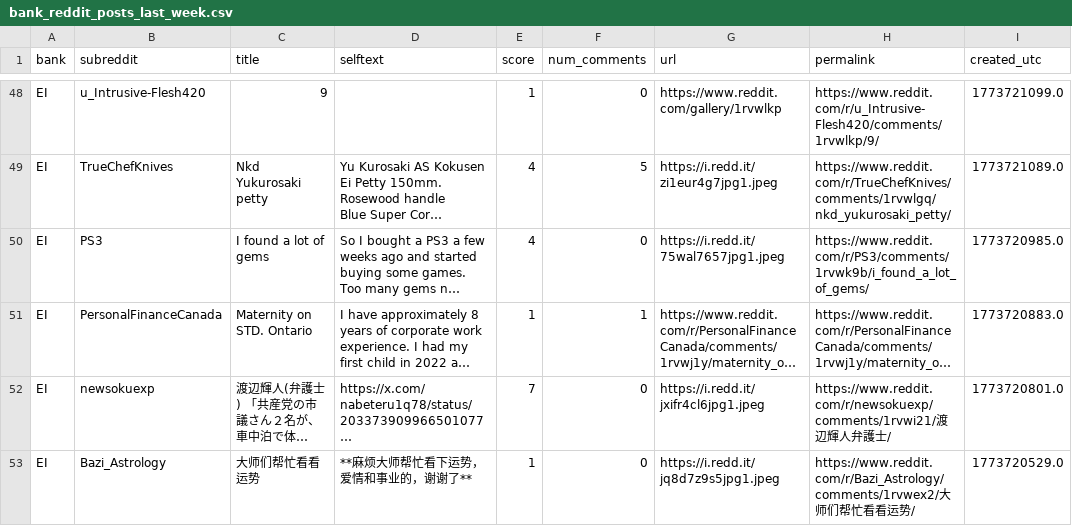
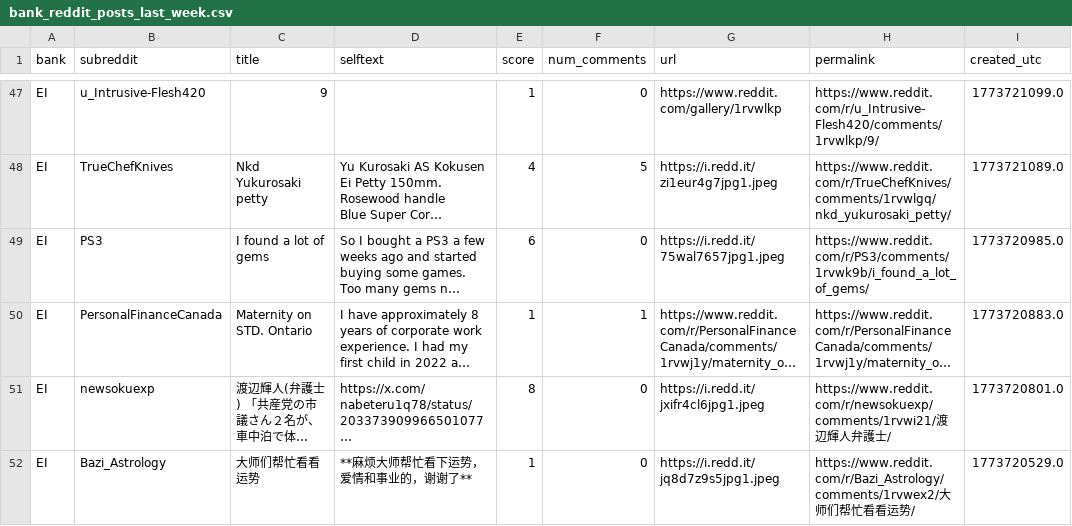
Before and after one commit to felixabraham670706/reddit_sentiment, a CSV file: bank_reddit_posts_last_week.csv, drawn as a sheet; only a part is shown, gaps mark what is left out; long unchanged cells end in …; addresses are those after the commit; the diff covers the shown part only; the diff names each change by its address in the sheet, - before the commit and + after, or states it on an @@ line.

```diff
--- a/bank_reddit_posts_last_week.csv
+++ b/bank_reddit_posts_last_week.csv
-E49 (score): 4
+E49 (score): 6
-E51 (score): 7
+E51 (score): 8
```
Also changed, not shown: 1 added row, 1 removed row and 41 edited cells elsewhere in this file, 1 other file.
